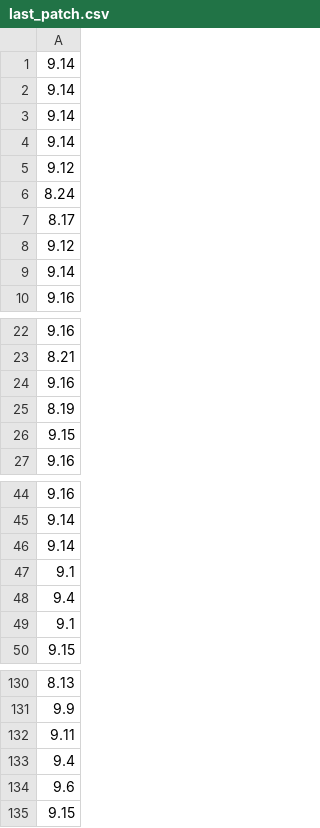
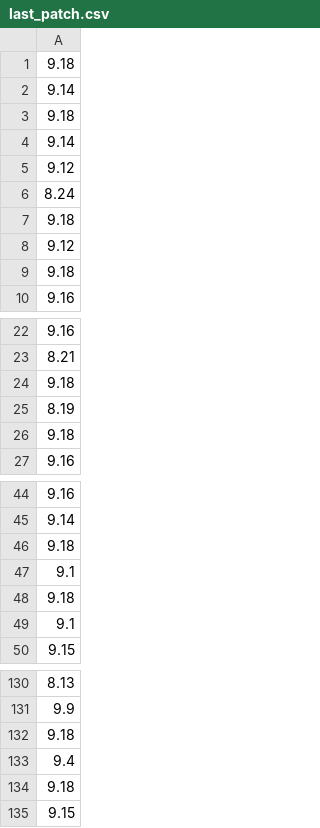
Before and after one commit to jlehnersd/league_of_pick_rates, a CSV file: data/last_patch.csv, drawn as a sheet; only a part is shown, gaps mark what is left out; the diff covers the shown part only.

Commit message:
Wrote new functions that solely scrape data

```diff
--- a/data/last_patch.csv
+++ b/data/last_patch.csv
@@ -1,4 +1,4 @@
+9.18
 9.14
-9.14
-9.14
+9.18
 9.14
@@ -6,5 +6,5 @@
 8.24
-8.17
+9.18
 9.12
-9.14
+9.18
 9.16
@@ -23,5 +23,5 @@
 8.21
-9.16
+9.18
 8.19
-9.15
+9.18
 9.16
@@ -45,5 +45,5 @@
 9.14
-9.14
+9.18
 9.1
-9.4
+9.18
 9.1
@@ -131,5 +131,5 @@
 9.9
-9.11
+9.18
 9.4
-9.6
+9.18
 9.15
```
Also changed, not shown: 7 edited cells elsewhere in this file, 50 other files.
